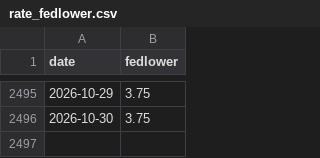
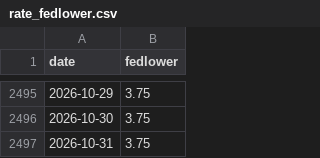
Before and after one commit to jejukairos/ai-credit-risk-dashboard, a CSV file: data/rate_fedlower.csv, drawn as a sheet; only a part is shown, gaps mark what is left out; the diff names each change by its address in the sheet, - before the commit and + after, or states it on an @@ line.

```diff
--- a/data/rate_fedlower.csv
+++ b/data/rate_fedlower.csv
+row 2497: 2026-10-31 | 3.75
```
Also changed, not shown: data/nebius_spot.csv, data/rate_fedupper.csv, 5 other files.
